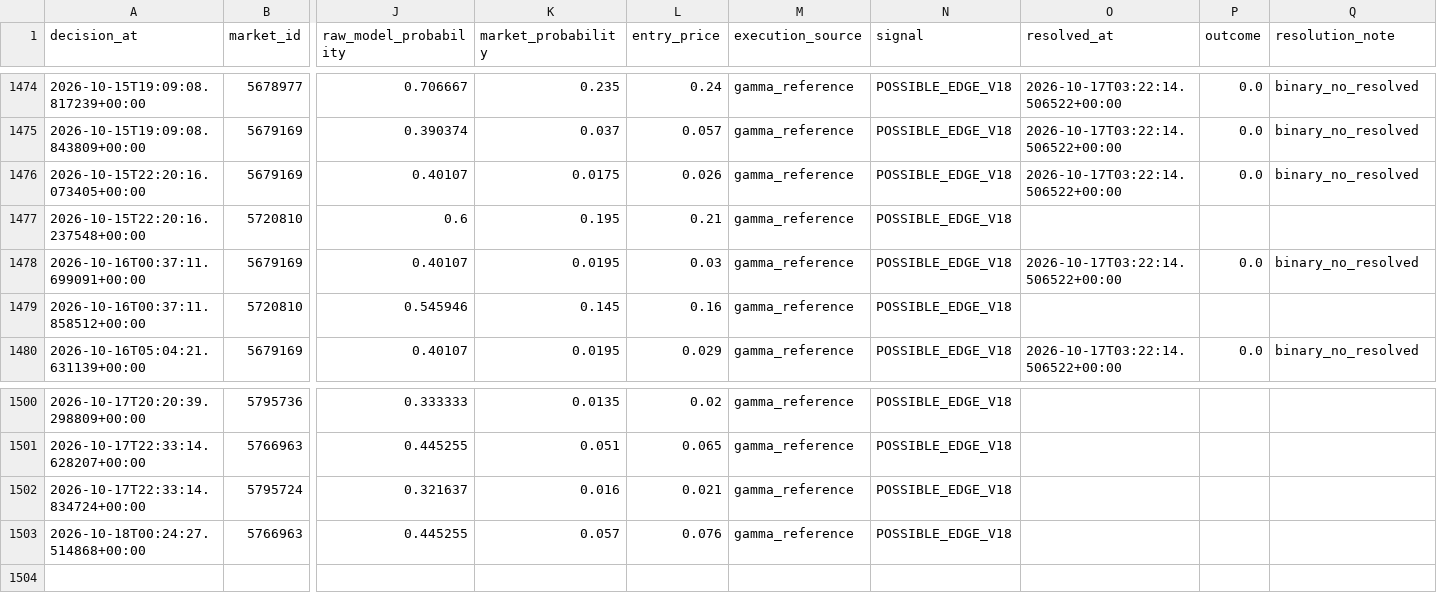
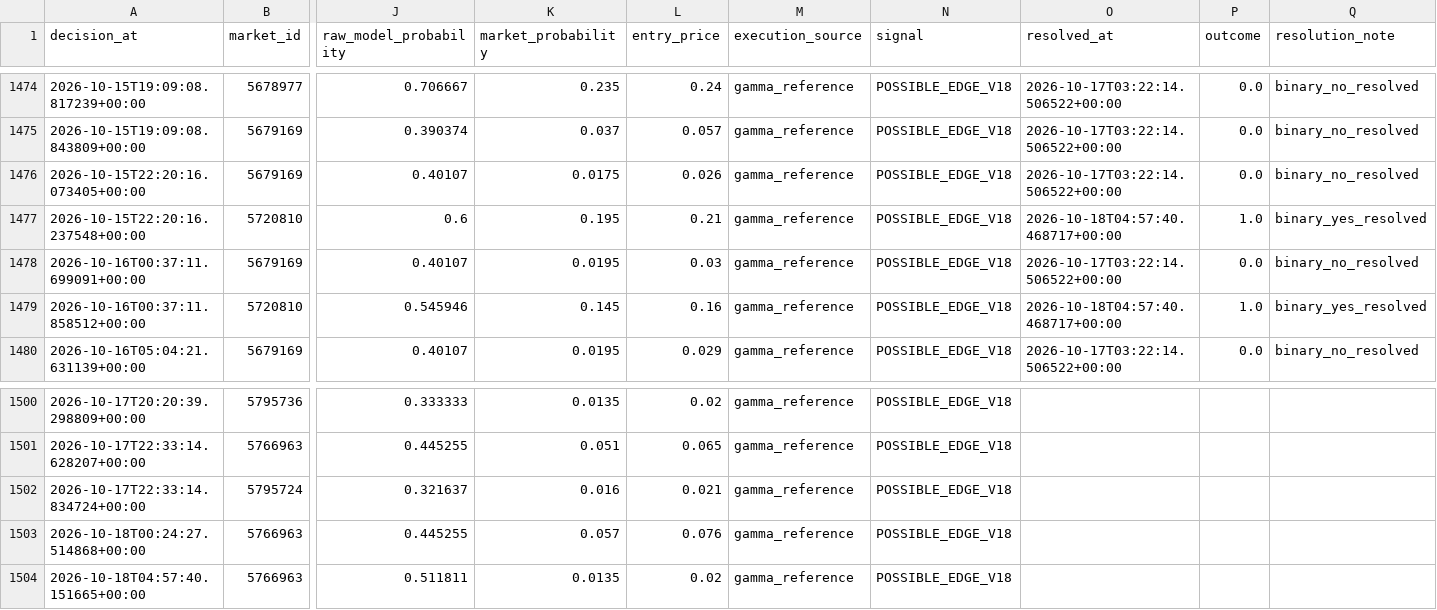
Before and after one commit to nelgibson836-png/PolymarketWeatherEdgeLab, a CSV file: data/edge/validation/v18_shadow_decisions.csv, drawn as a sheet; only a part is shown, gaps mark what is left out; rows hold the shown columns only; the diff names each change by its address in the sheet, - before the commit and + after, or states it on an @@ line.

```diff
--- a/data/edge/validation/v18_shadow_decisions.csv
+++ b/data/edge/validation/v18_shadow_decisions.csv
-O1477 (resolved_at): (empty)
+O1477 (resolved_at): 2026-10-18T04:57:40.468717+00:00
-P1477 (outcome): (empty)
+P1477 (outcome): 1.0
-Q1477 (resolution_note): (empty)
+Q1477 (resolution_note): binary_yes_resolved
-O1479 (resolved_at): (empty)
+O1479 (resolved_at): 2026-10-18T04:57:40.468717+00:00
-P1479 (outcome): (empty)
+P1479 (outcome): 1.0
-Q1479 (resolution_note): (empty)
+Q1479 (resolution_note): binary_yes_resolved
+row 1504: 2026-10-18T04:57:40.151665+00:00 | 5766963 | 0.511811 | 0.0135 | 0.02 | gamma_reference | POSSIBLE_EDGE_V18
```
Also changed, not shown: 22 other files.
